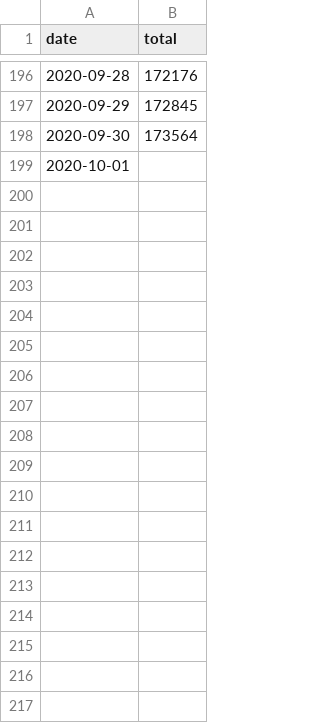
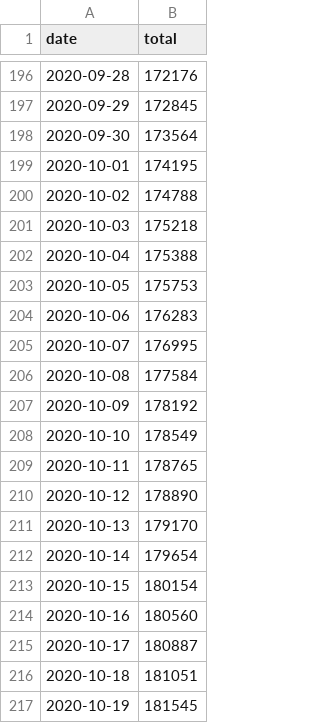
Before and after one commit to jonhsel/Data-Science, a CSV file: dataset/covid19ma.csv, drawn as a sheet; only a part is shown, gaps mark what is left out; the diff covers the shown part only.

Commit message:
Update covid19ma.csv

```diff
--- a/dataset/covid19ma.csv
+++ b/dataset/covid19ma.csv
@@ -198,2 +198,20 @@ date,total
 2020-09-30,173564
-2020-10-01,
+2020-10-01,174195
+2020-10-02,174788
+2020-10-03,175218
+2020-10-04,175388
+2020-10-05,175753
+2020-10-06,176283
+2020-10-07,176995
+2020-10-08,177584
+2020-10-09,178192
+2020-10-10,178549
+2020-10-11,178765
+2020-10-12,178890
+2020-10-13,179170
+2020-10-14,179654
+2020-10-15,180154
+2020-10-16,180560
+2020-10-17,180887
+2020-10-18,181051
+2020-10-19,181545
```
Also changed, not shown: 73 added rows elsewhere in this file.
